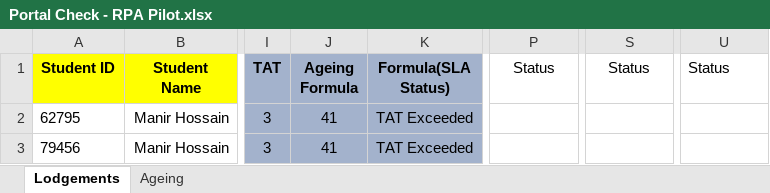
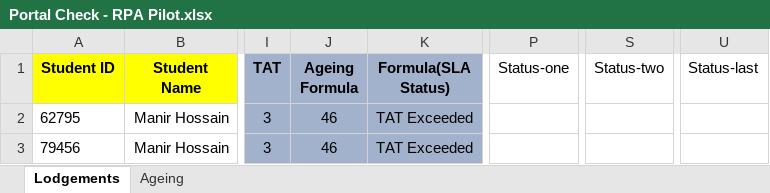
Before and after one commit to evomatix/demo, an Excel workbook: src/main/resources/Portal Check - RPA Pilot.xlsx, sheet Lodgements, drawn as a sheet; only a part is shown, gaps mark what is left out; values as stored, in another font and other column widths than the file's, no borders; conditional formats not drawn; the diff names each change by its address in the sheet, - before the commit and + after, or states it on an @@ line.

```diff
--- a/src/main/resources/Portal Check - RPA Pilot.xlsx (sheet Lodgements)
+++ b/src/main/resources/Portal Check - RPA Pilot.xlsx (sheet Lodgements)
-P1: Status
+P1: Status-one
-S1: Status
+S1: Status-two
-U1: Status
+U1: Status-last
-J2:J3 (Ageing Formula): 41
+J2:J3 (Ageing Formula): 46
```
Also changed, not shown: 3 other files.
